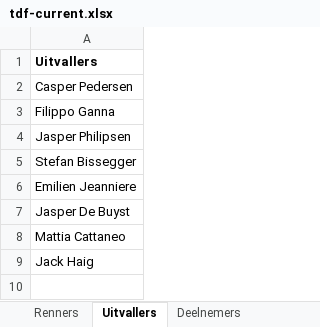
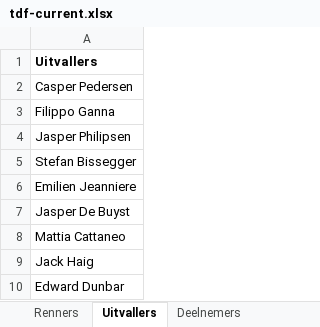
Before and after one commit to PahliAi/TourPloeg2025, an Excel workbook: tdf-current.xlsx, sheet Uitvallers, drawn as a sheet; values as stored, in another font and other column widths than the file's, no borders; the diff names each change by its address in the sheet, - before the commit and + after, or states it on an @@ line.

```diff
--- a/tdf-current.xlsx (sheet Uitvallers)
+++ b/tdf-current.xlsx (sheet Uitvallers)
+row 10: Edward Dunbar
```
Also changed, not shown: sheet Huidig.
